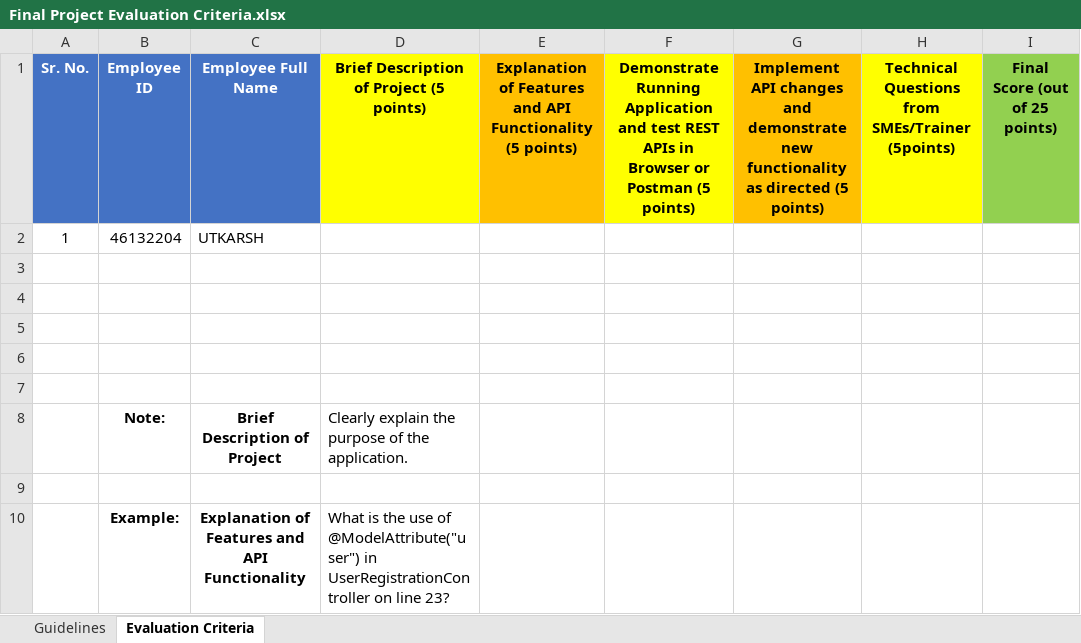
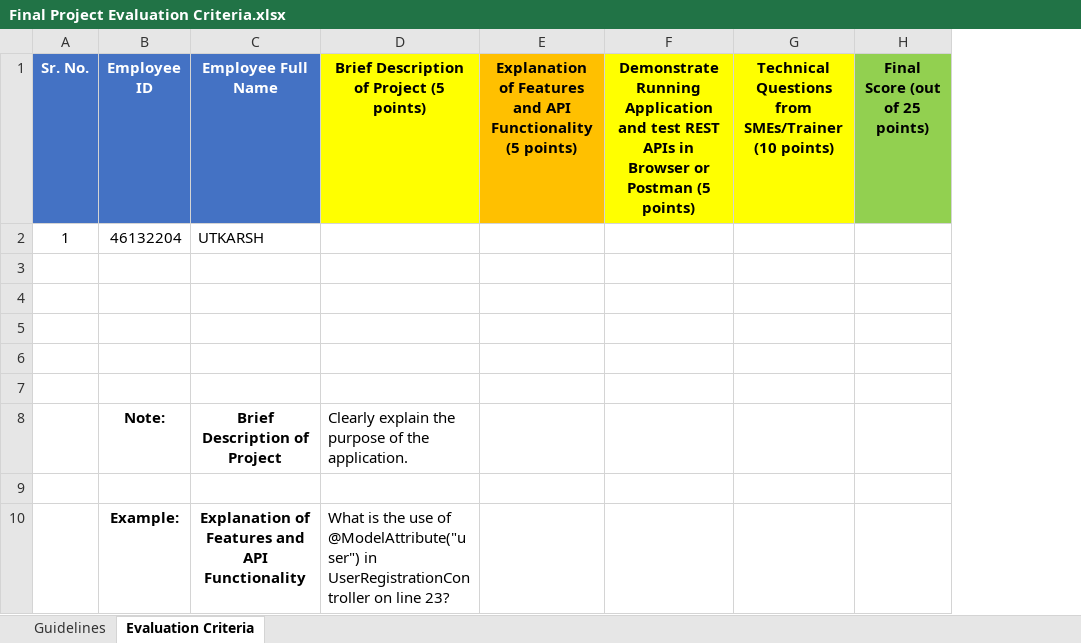
Before and after one commit to StevenJoseph19/DXC-FSD, an Excel workbook: Final-Project-Presentations/Final Project Evaluation Criteria.xlsx, sheet Evaluation Criteria, drawn as a sheet; only a part is shown; values as stored, in another font and other column widths than the file's, no borders; removed rows and columns are numbered as before the commit, all else as after; the diff names each change by its address in the sheet, - before the commit and + after, or states it on an @@ line.

```diff
--- a/Final-Project-Presentations/Final Project Evaluation Criteria.xlsx (sheet Evaluation Criteria)
+++ b/Final-Project-Presentations/Final Project Evaluation Criteria.xlsx (sheet Evaluation Criteria)
-column G, row 1: Implement API changes and demonstrate new functionality as directed (5 points)
-column H, row 1: Technical Questions from SMEs/Trainer (5points)
+column G, row 1: Technical Questions from SMEs/Trainer (10 points)
```
Also changed, not shown: 37 other files.
